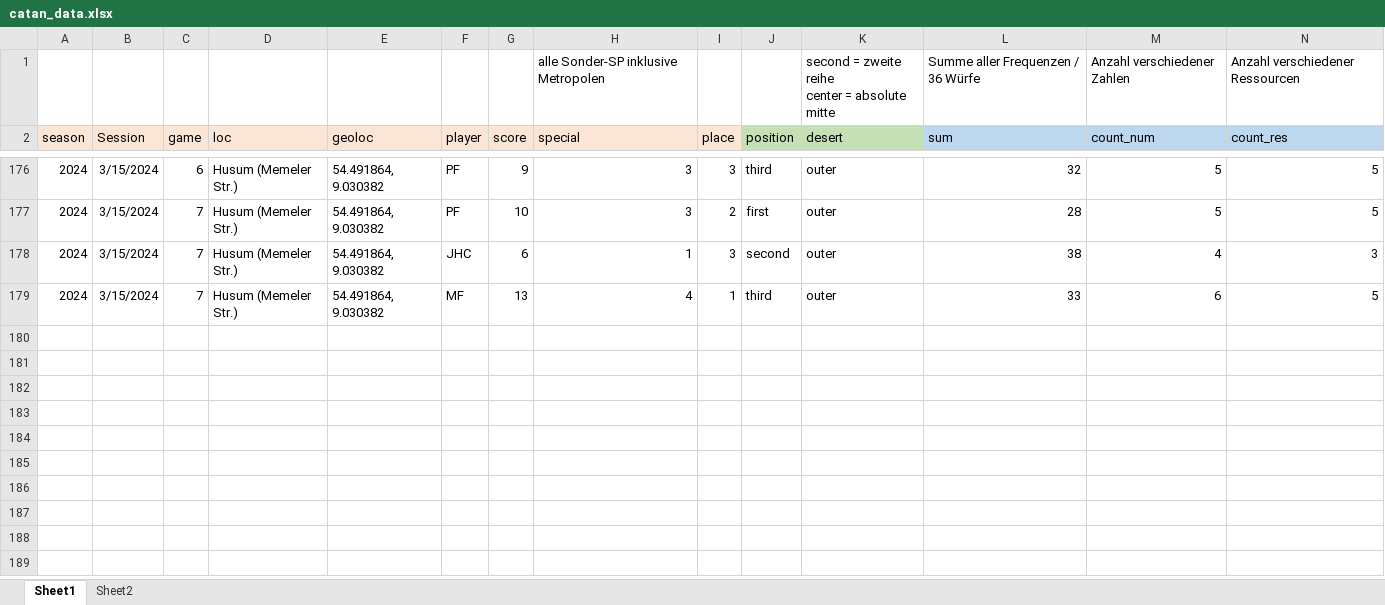
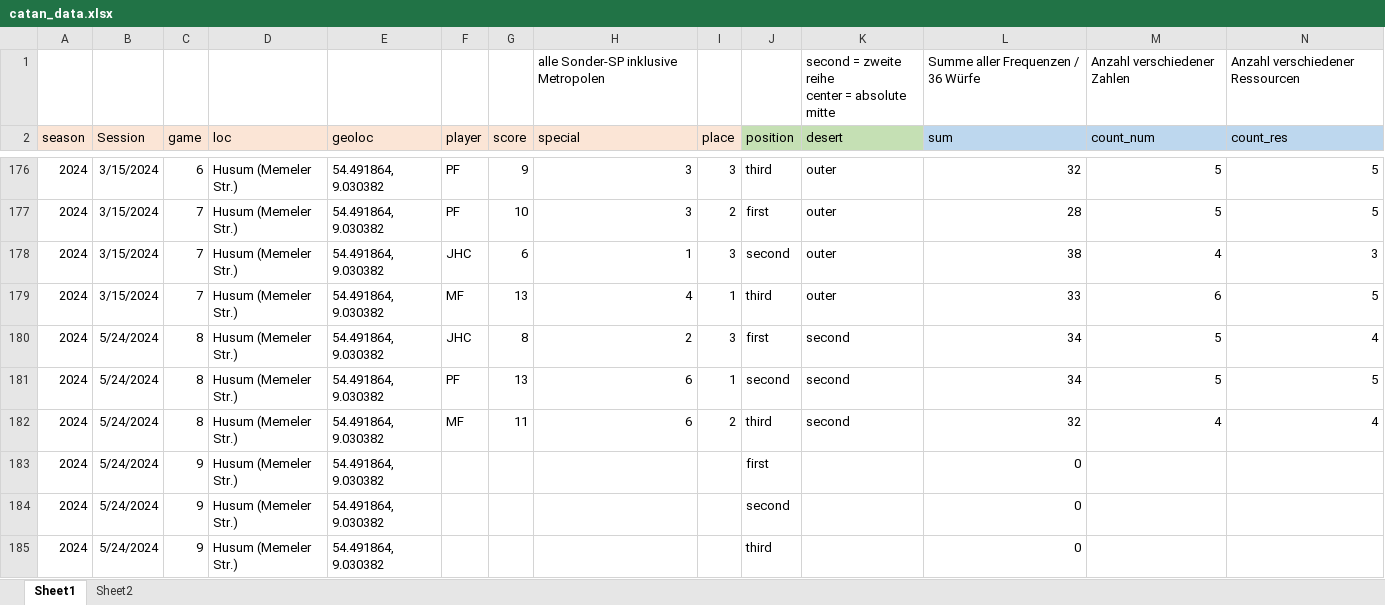
Before and after one commit to mxfuh/catan_data, an Excel workbook: catan_data.xlsx, sheet Sheet1, drawn as a sheet; only a part is shown, gaps mark what is left out; values as stored, in another font and other column widths than the file's, no borders; rows hold the shown columns only; the diff names each change by its address in the sheet, - before the commit and + after, or states it on an @@ line.

Commit message:
data update

```diff
--- a/catan_data.xlsx (sheet Sheet1)
+++ b/catan_data.xlsx (sheet Sheet1)
+row 180: 2024 | 5/24/2024 | 8 | Husum (Memeler Str.) | 54.491864, 9.030382 | JHC | 8 | 2 | 3 | first | second | 34 | 5 | 4
+row 181: 2024 | 5/24/2024 | 8 | Husum (Memeler Str.) | 54.491864, 9.030382 | PF | 13 | 6 | 1 | second | second | 34 | 5 | 5
+row 182: 2024 | 5/24/2024 | 8 | Husum (Memeler Str.) | 54.491864, 9.030382 | MF | 11 | 6 | 2 | third | second | 32 | 4 | 4
+row 183: 2024 | 5/24/2024 | 9 | Husum (Memeler Str.) | 54.491864, 9.030382 |  |  |  |  | first |  | 0
+row 184: 2024 | 5/24/2024 | 9 | Husum (Memeler Str.) | 54.491864, 9.030382 |  |  |  |  | second |  | 0
+row 185: 2024 | 5/24/2024 | 9 | Husum (Memeler Str.) | 54.491864, 9.030382 |  |  |  |  | third |  | 0
```
